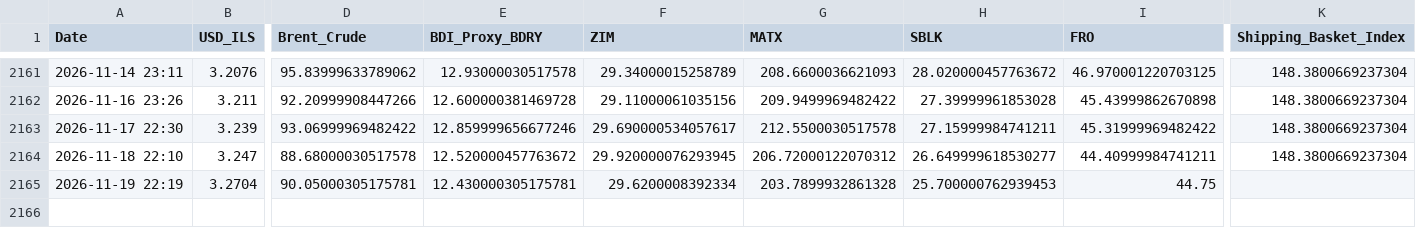
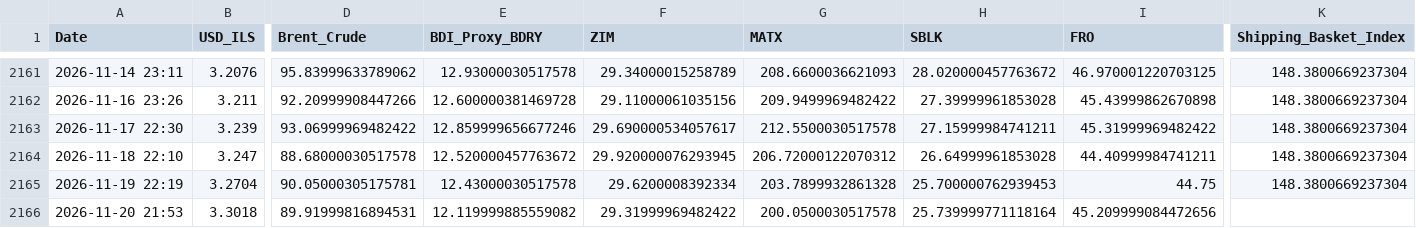
Before and after one commit to AshKatzEm/logistics-cost, a CSV file: shipping_ticker_data.csv, drawn as a sheet; only a part is shown, gaps mark what is left out; rows hold the shown columns only; the diff names each change by its address in the sheet, - before the commit and + after, or states it on an @@ line.

```diff
--- a/shipping_ticker_data.csv
+++ b/shipping_ticker_data.csv
-H2164 (SBLK): 26.649999618530277
+H2164 (SBLK): 26.64999961853028
-E2165 (BDI_Proxy_BDRY): 12.430000305175781
+E2165 (BDI_Proxy_BDRY): 12.43000030517578
-K2165 (Shipping_Basket_Index): (empty)
+K2165 (Shipping_Basket_Index): 148.3800669237304
+row 2166: 2026-11-20 21:53 | 3.3018 | 89.91999816894531 | 12.119999885559082 | 29.31999969482422 | 200.0500030517578 | 25.739999771118164 | 45.209999084472656
```
